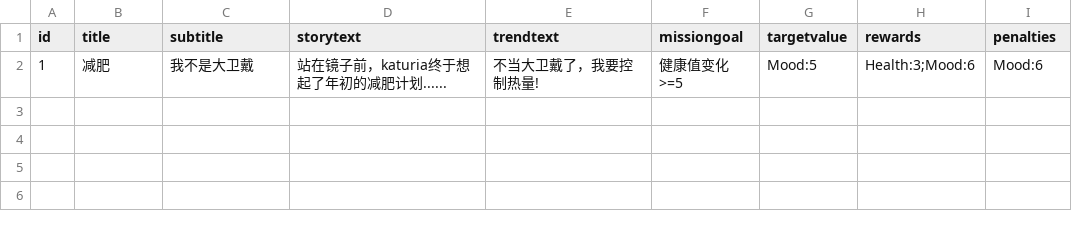
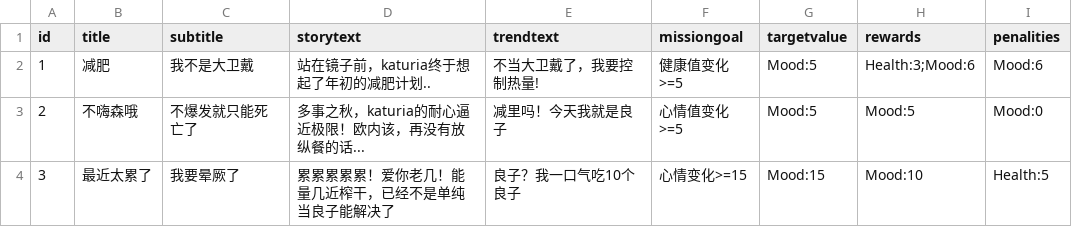
Before and after one commit to FoolButIntelligent/48gj, a CSV file: Assets/Data/Missions.csv, drawn as a sheet.

Commit message:
develop/data

```diff
--- a/Assets/Data/Missions.csv
+++ b/Assets/Data/Missions.csv
@@ -1,2 +1,4 @@
-id,title,subtitle,storytext,trendtext,missiongoal,targetvalue,rewards,penalties
-1,减肥,我不是大卫戴,站在镜子前，katuria终于想起了年初的减肥计划......,不当大卫戴了，我要控制热量!,健康值变化>=5,Mood:5,Health:3;Mood:6,Mood:6
+id,title,subtitle,storytext,trendtext,missiongoal,targetvalue,rewards,penalities
+1,减肥,我不是大卫戴,站在镜子前，katuria终于想起了年初的减肥计划..,不当大卫戴了，我要控制热量!,健康值变化>=5,Mood:5,Health:3;Mood:6,Mood:6
+2,不嗨森哦,不爆发就只能死亡了,多事之秋，katuria的耐心逼近极限！欧内该，再没有放纵餐的话...,减里吗！今天我就是良子,心情值变化>=5,Mood:5,Mood:5,Mood:0
+3,最近太累了,我要晕厥了,累累累累累！爱你老几！能量几近榨干，已经不是单纯当良子能解决了,良子？我一口气吃10个良子,心情变化>=15,Mood:15,Mood:10,Health:5
```
Also changed, not shown: Assets/Data/FoodData.csv, 12 other files.
